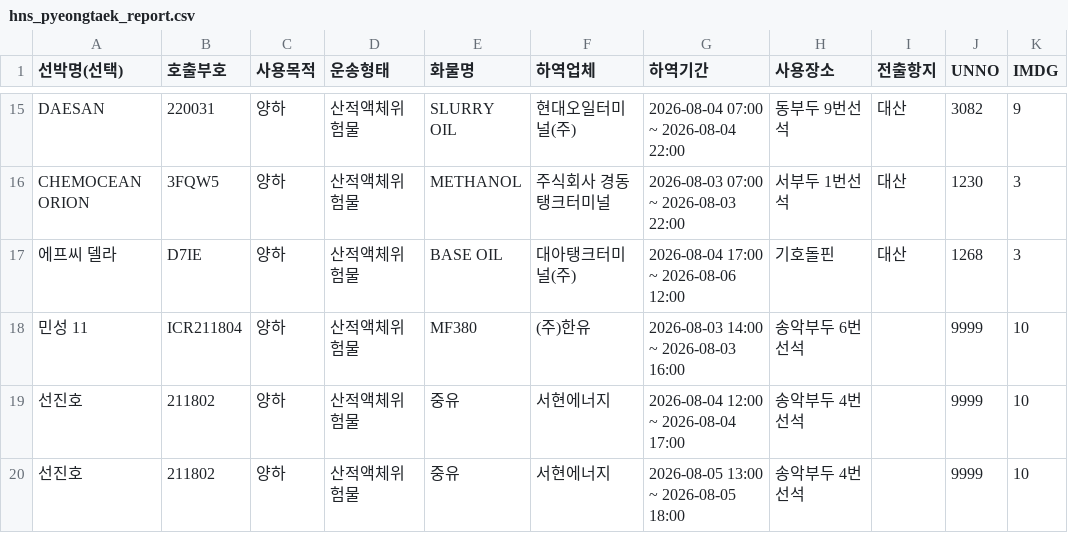
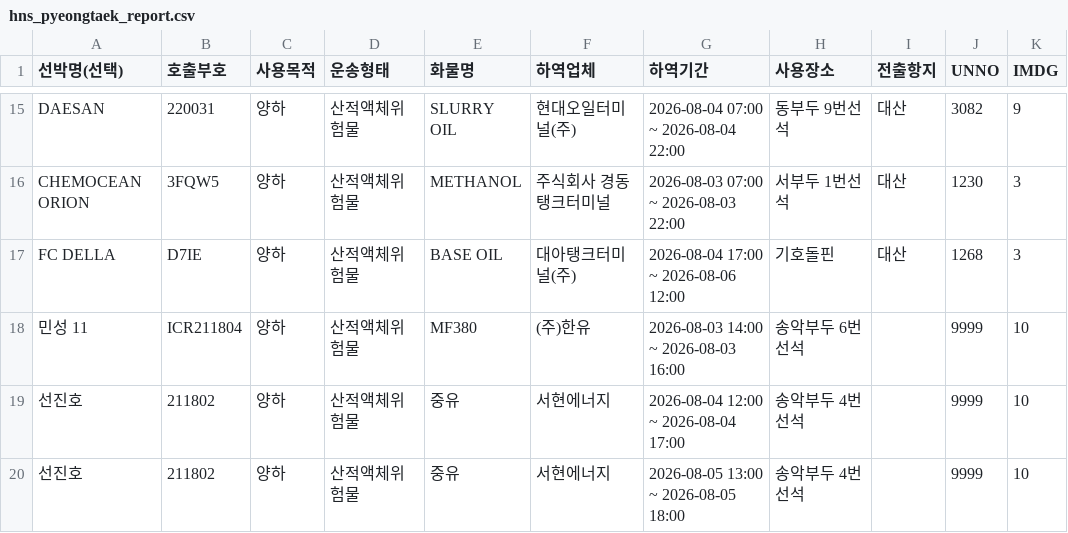
Before and after one commit to juyk1992/pt-hns, a CSV file: hns_pyeongtaek_report.csv, drawn as a sheet; only a part is shown, gaps mark what is left out; the diff names each change by its address in the sheet, - before the commit and + after, or states it on an @@ line.

```diff
--- a/hns_pyeongtaek_report.csv
+++ b/hns_pyeongtaek_report.csv
-A17 (선박명(선택)): 에프씨 델라
+A17 (선박명(선택)): FC DELLA
```
Also changed, not shown: hns_daesan_report.csv.
